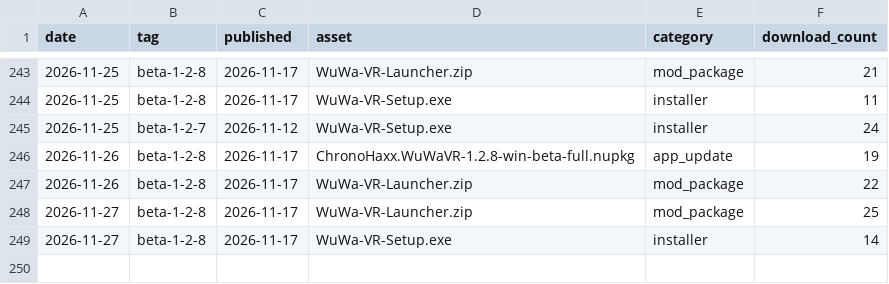
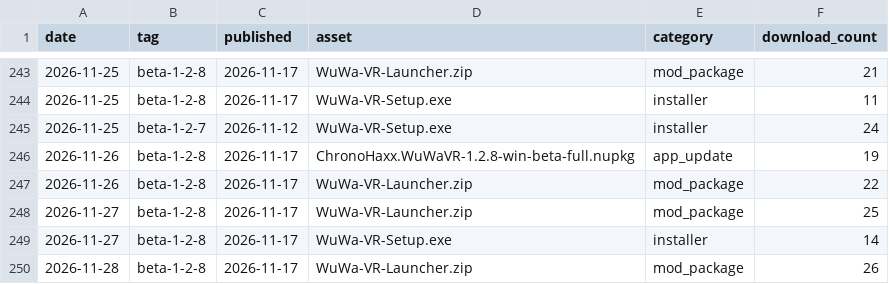
Before and after one commit to ChronoHaxx/wuwa-vr, a CSV file: downloads/assets.csv, drawn as a sheet; only a part is shown, gaps mark what is left out; the diff names each change by its address in the sheet, - before the commit and + after, or states it on an @@ line.

```diff
--- a/downloads/assets.csv
+++ b/downloads/assets.csv
+row 250: 2026-11-28 | beta-1-2-8 | 2026-11-17 | WuWa-VR-Launcher.zip | mod_package | 26
```
Also changed, not shown: downloads/daily.csv, 1 other file.
